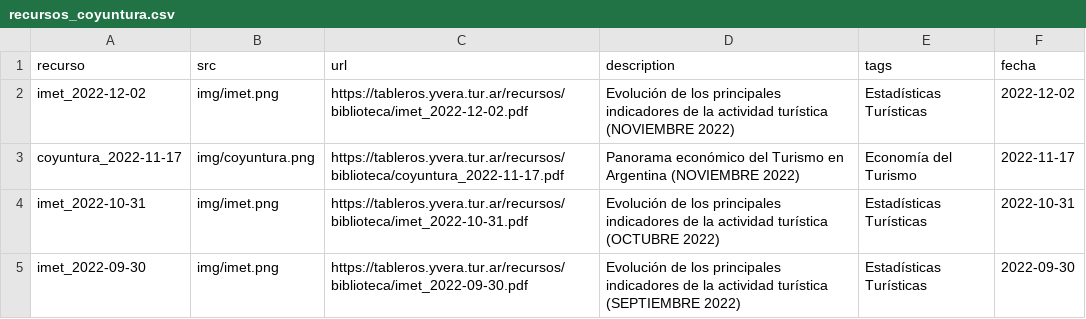
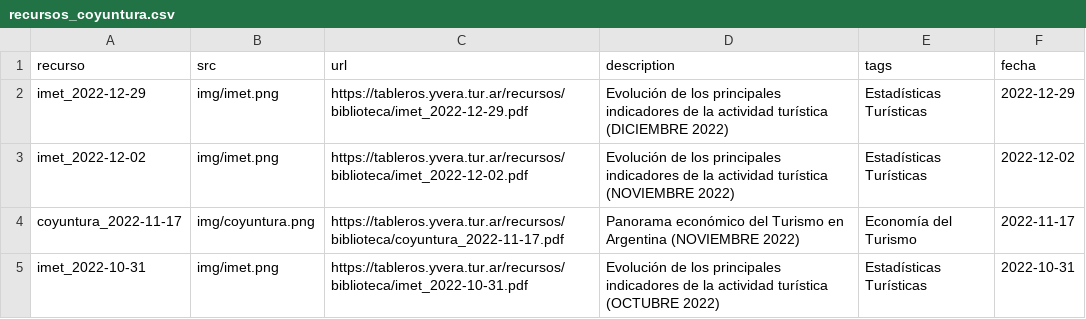
Before and after one commit to dnme-minturdep/biblioteca, a CSV file: content/recursos_coyuntura.csv, drawn as a sheet; only a part is shown; the shorter side is filled out with more unchanged rows.

Commit message:
subo imet dic.

```diff
--- a/content/recursos_coyuntura.csv
+++ b/content/recursos_coyuntura.csv
@@ -1,2 +1,3 @@
 recurso,src,url,description,tags,fecha
+imet_2022-12-29,img/imet.png,https://tableros.yvera.tur.ar/recursos/biblioteca/imet_2022-12-29.pdf,Evolución de los principales indicadores de la actividad turística (DICIEMBRE 2022),Estadísticas Turísticas,2022-12-29
 imet_2022-12-02,img/imet.png,https://tableros.yvera.tur.ar/recursos/biblioteca/imet_2022-12-02.pdf,Evolución de los principales indicadores de la actividad turística (NOVIEMBRE 2022),Estadísticas Turísticas,2022-12-02
```
Also changed, not shown: 1 other file.
